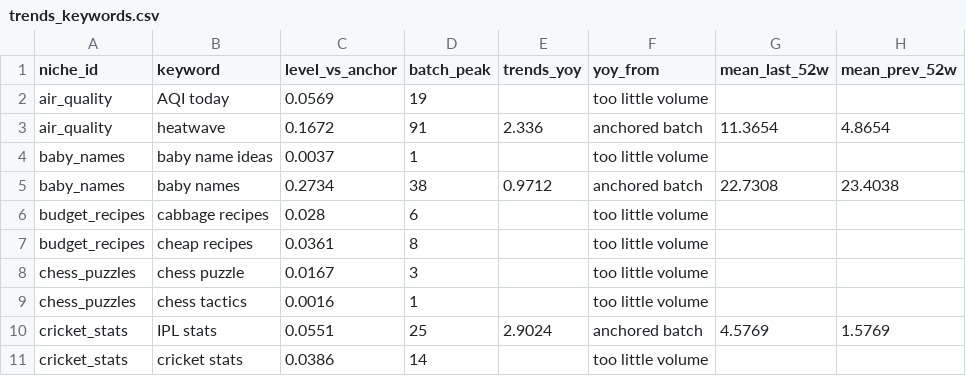
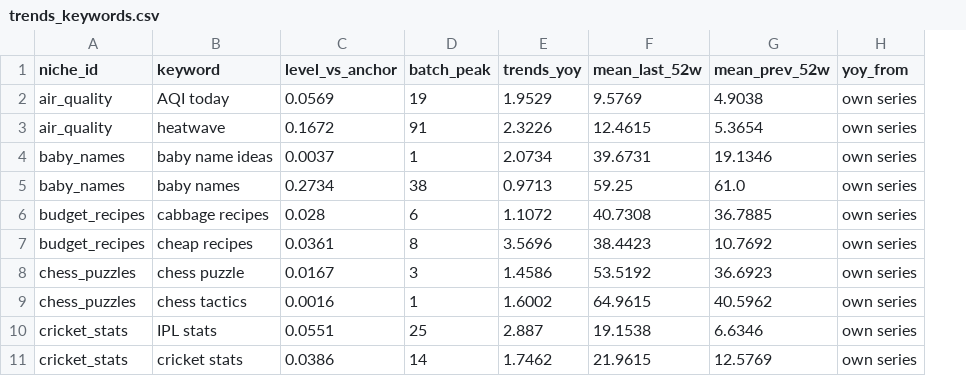
Before and after one commit to aseembhalla/niche-scout, a CSV file: docs/data/trends_keywords.csv, drawn as a sheet; only a part is shown; removed rows and columns are numbered as before the commit, all else as after; the diff covers the shown part only; the diff names each change by its address in the sheet, - before the commit and + after, or states it on an @@ line.

```diff
--- a/docs/data/trends_keywords.csv
+++ b/docs/data/trends_keywords.csv
-column F (yoy_from), rows 2-11: too little volume | anchored batch | too little volume | anchored batch | too little volume | too little volume | too little volume | too little volume | anchored batch | too little volume
+column H (yoy_from), rows 2-11: all own series
-E2 (trends_yoy): (empty)
+E2 (trends_yoy): 1.9529
-F2 (mean_last_52w): (empty)
+F2 (mean_last_52w): 9.5769
-G2 (mean_prev_52w): (empty)
+G2 (mean_prev_52w): 4.9038
-E3 (trends_yoy): 2.336
+E3 (trends_yoy): 2.3226
-F3 (mean_last_52w): 11.3654
+F3 (mean_last_52w): 12.4615
-G3 (mean_prev_52w): 4.8654
+G3 (mean_prev_52w): 5.3654
-E4 (trends_yoy): (empty)
+E4 (trends_yoy): 2.0734
-F4 (mean_last_52w): (empty)
+F4 (mean_last_52w): 39.6731
-G4 (mean_prev_52w): (empty)
+G4 (mean_prev_52w): 19.1346
-E5 (trends_yoy): 0.9712
+E5 (trends_yoy): 0.9713
-F5 (mean_last_52w): 22.7308
+F5 (mean_last_52w): 59.25
-G5 (mean_prev_52w): 23.4038
+G5 (mean_prev_52w): 61.0
-E6 (trends_yoy): (empty)
+E6 (trends_yoy): 1.1072
-F6 (mean_last_52w): (empty)
+F6 (mean_last_52w): 40.7308
-G6 (mean_prev_52w): (empty)
+G6 (mean_prev_52w): 36.7885
-E7 (trends_yoy): (empty)
+E7 (trends_yoy): 3.5696
-F7 (mean_last_52w): (empty)
+F7 (mean_last_52w): 38.4423
-G7 (mean_prev_52w): (empty)
+G7 (mean_prev_52w): 10.7692
-E8 (trends_yoy): (empty)
+E8 (trends_yoy): 1.4586
-F8 (mean_last_52w): (empty)
+F8 (mean_last_52w): 53.5192
-G8 (mean_prev_52w): (empty)
+G8 (mean_prev_52w): 36.6923
-E9 (trends_yoy): (empty)
+E9 (trends_yoy): 1.6002
-F9 (mean_last_52w): (empty)
+F9 (mean_last_52w): 64.9615
-G9 (mean_prev_52w): (empty)
+G9 (mean_prev_52w): 40.5962
-E10 (trends_yoy): 2.9024
+E10 (trends_yoy): 2.887
-F10 (mean_last_52w): 4.5769
+F10 (mean_last_52w): 19.1538
-G10 (mean_prev_52w): 1.5769
+G10 (mean_prev_52w): 6.6346
-E11 (trends_yoy): (empty)
+E11 (trends_yoy): 1.7462
-F11 (mean_last_52w): (empty)
+F11 (mean_last_52w): 21.9615
-G11 (mean_prev_52w): (empty)
+G11 (mean_prev_52w): 12.5769
```
Also changed, not shown: 90 edited cells elsewhere in this file, data/scores.csv, docs/data/niche_scores.csv, 2 other files.
